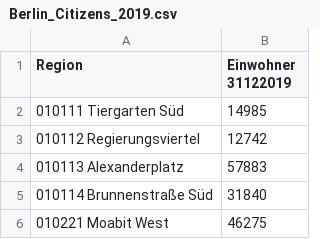
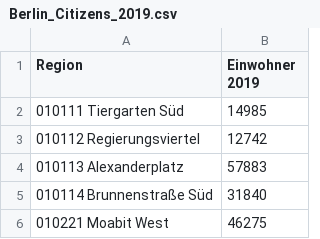
Before and after one commit to 1H9F/Coursera_Capstone, a CSV file: Capstone_Project/Data/Berlin_Citizens_2019.csv, drawn as a sheet; only a part is shown.

Commit message:
file changed

```diff
--- a/Capstone_Project/Data/Berlin_Citizens_2019.csv
+++ b/Capstone_Project/Data/Berlin_Citizens_2019.csv
@@ -1,2 +1,2 @@
-Region;Einwohner 31122019
+Region;Einwohner 2019
 010111 Tiergarten Süd;14985
```
